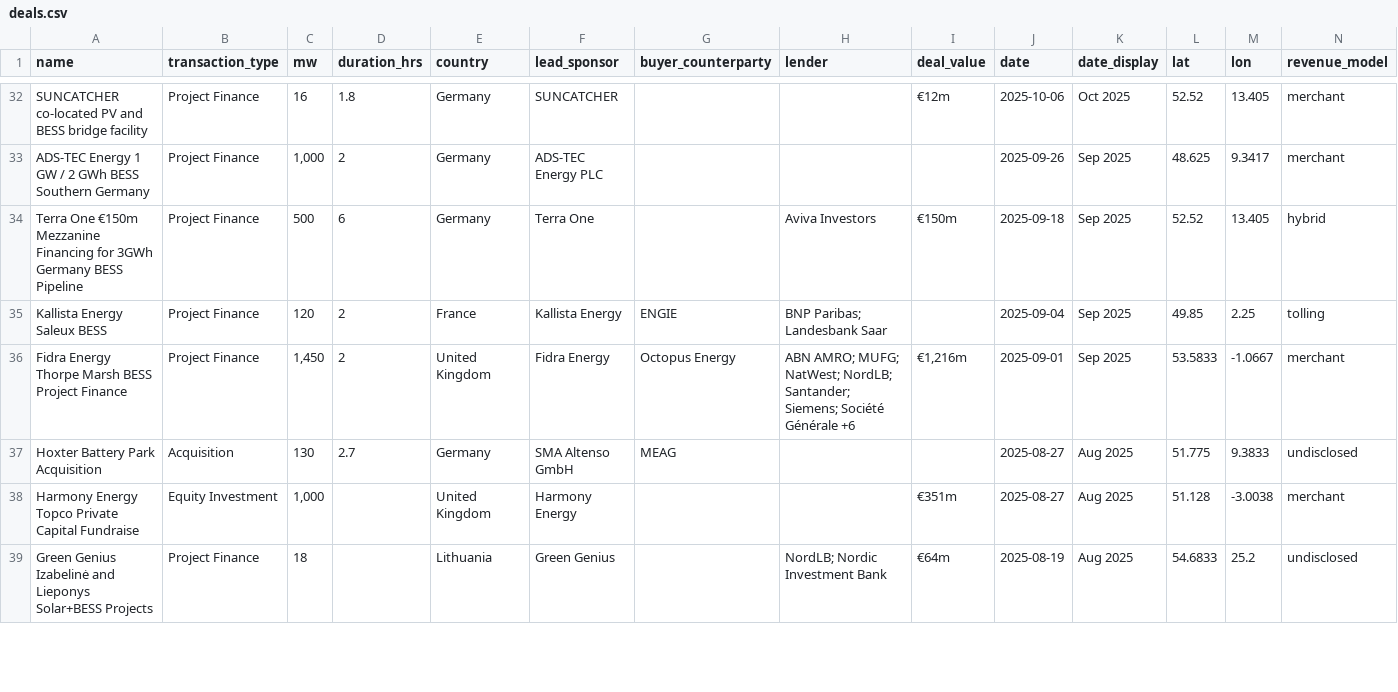
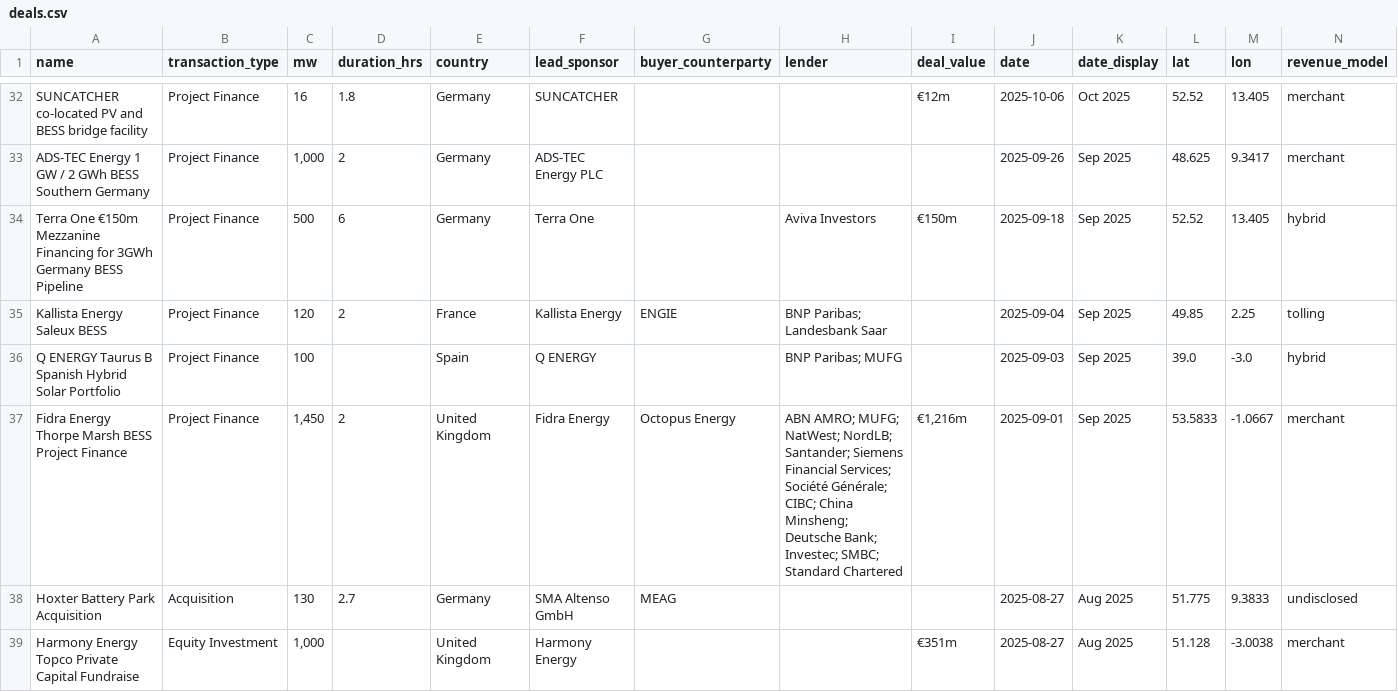
Before and after one commit to CosimaModo/modo-charts, a CSV file: data/deals.csv, drawn as a sheet; only a part is shown, gaps mark what is left out; the shorter side is filled out with more unchanged rows.

```diff
--- a/data/deals.csv
+++ b/data/deals.csv
@@ -35,3 +35,4 @@ Terra One €150m Mezzanine Financing for 3GWh Germany BESS Pipeline,Project Fin
 Kallista Energy Saleux BESS,Project Finance,120,2,France,Kallista Energy,ENGIE,BNP Paribas; Landesbank Saar,,2025-09-04,Sep 2025,49.85,2.25,tolling
-Fidra Energy Thorpe Marsh BESS Project Finance,Project Finance,"1,450",2,United Kingdom,Fidra Energy,Octopus Energy,ABN AMRO; MUFG; NatWest; NordLB; Santander; Siemens; Société Générale +6,"€1,216m",2025-09-01,Sep 2025,53.5833,-1.0667,merchant
+Q ENERGY Taurus B Spanish Hybrid Solar Portfolio,Project Finance,100,,Spain,Q ENERGY,,BNP Paribas; MUFG,,2025-09-03,Sep 2025,39.0,-3.0,hybrid
+Fidra Energy Thorpe Marsh BESS Project Finance,Project Finance,"1,450",2,United Kingdom,Fidra Energy,Octopus Energy,ABN AMRO; MUFG; NatWest; NordLB; Santander; Siemens Financial Services; Société Générale; CIBC; China Minsheng; Deutsche Bank; Investec; SMBC; Standard Chartered,"€1,216m",2025-09-01,Sep 2025,53.5833,-1.0667,merchant
 Hoxter Battery Park Acquisition,Acquisition,130,2.7,Germany,SMA Altenso GmbH,MEAG,,,2025-08-27,Aug 2025,51.775,9.3833,undisclosed
```
Also changed, not shown: 8 other files.
